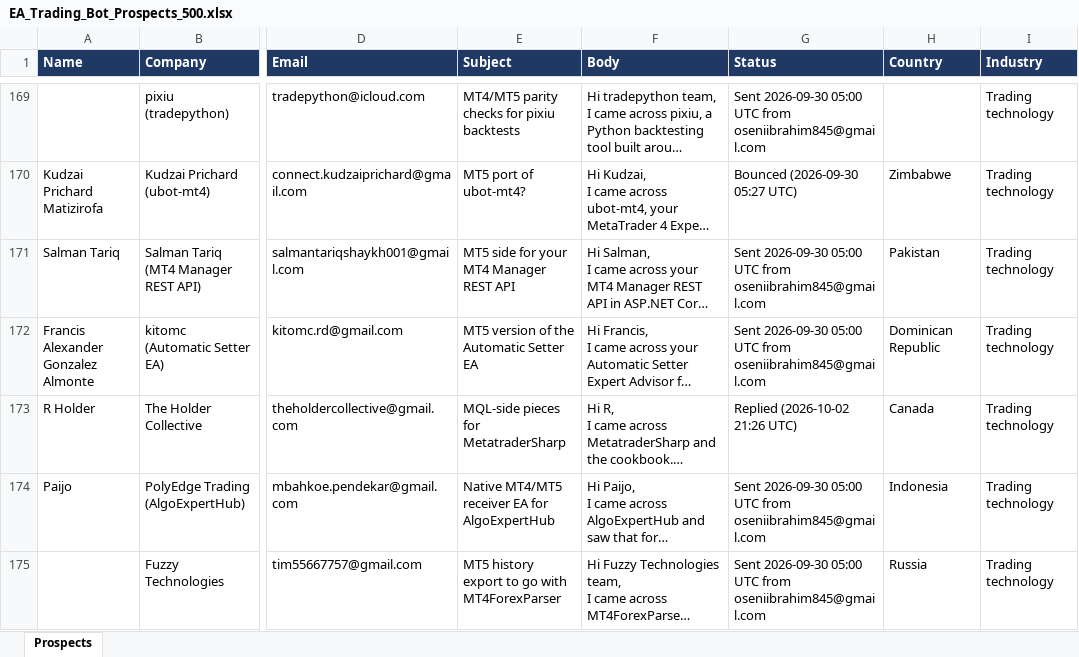
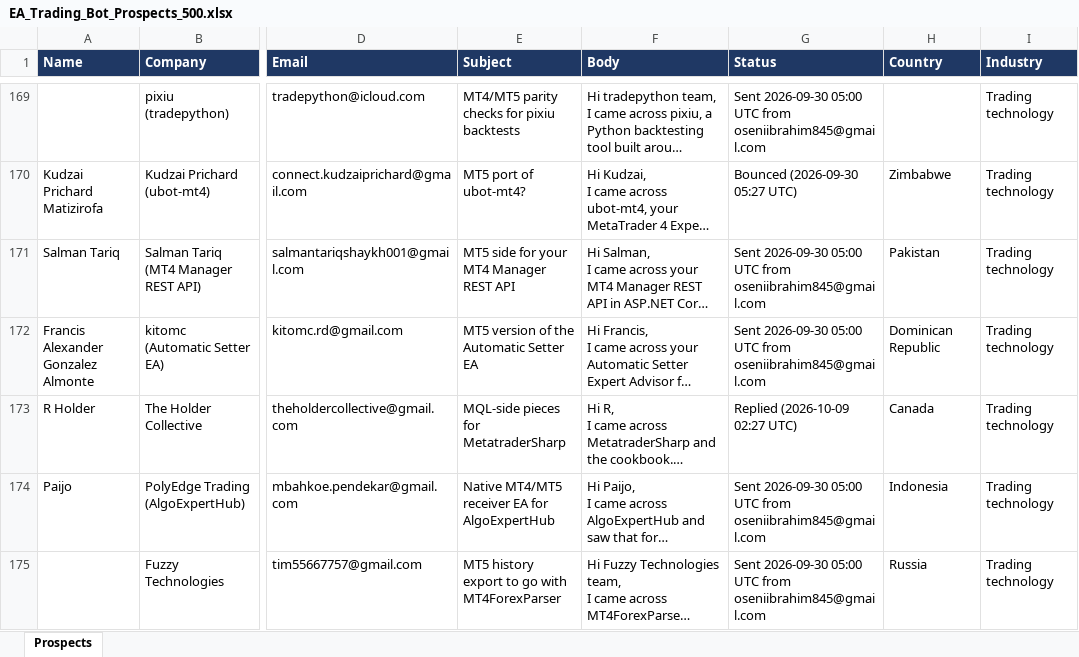
Before and after one commit to oseniibrahim845-hue/rappido, an Excel workbook: EA_Trading_Bot_Prospects_500.xlsx, sheet Prospects, drawn as a sheet; only a part is shown, gaps mark what is left out; long unchanged cells end in …; values as stored, in another font and other column widths than the file's, no borders; the diff names each change by its address in the sheet, - before the commit and + after, or states it on an @@ line.

```diff
--- a/EA_Trading_Bot_Prospects_500.xlsx (sheet Prospects)
+++ b/EA_Trading_Bot_Prospects_500.xlsx (sheet Prospects)
-G173 (Status): Replied (2026-10-02 21:26 UTC)
+G173 (Status): Replied (2026-10-09 02:27 UTC)
```
